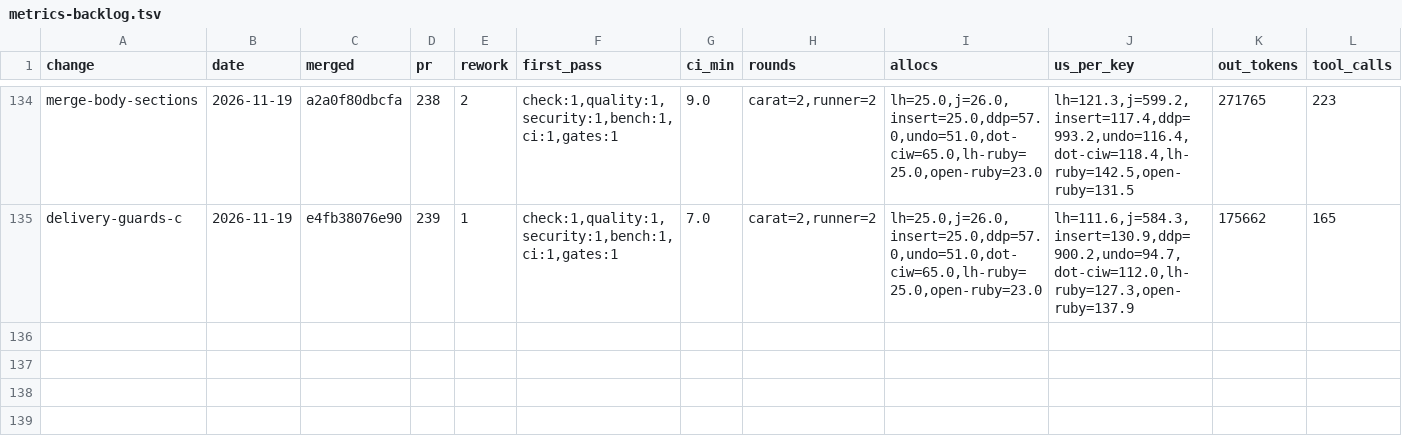
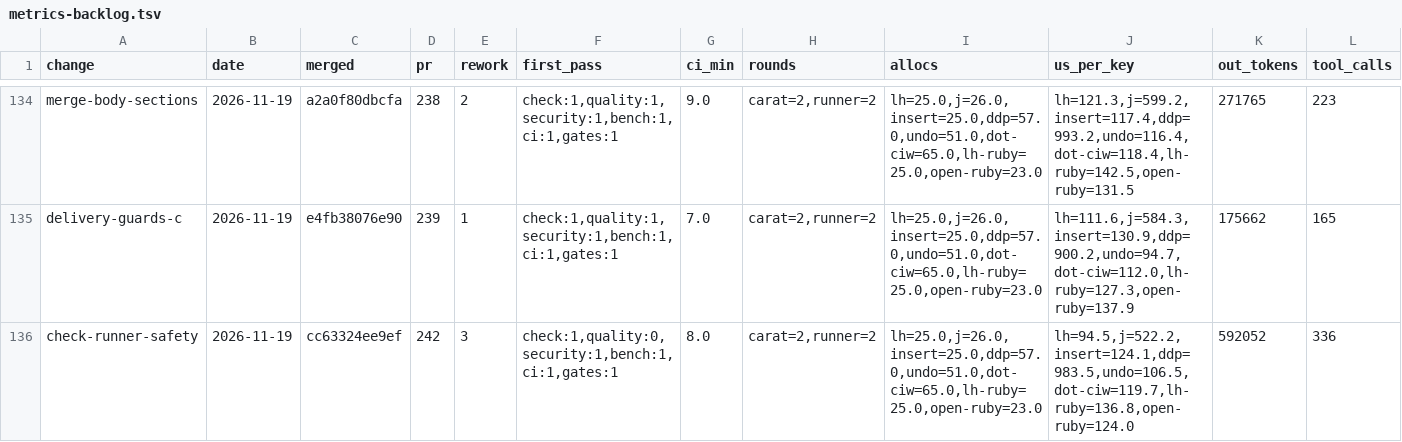
Before and after one commit to oraul/carat, a TSV file: docs/metrics-backlog.tsv, drawn as a sheet; only a part is shown, gaps mark what is left out; rows hold the shown columns only; the diff names each change by its address in the sheet, - before the commit and + after, or states it on an @@ line.

```diff
--- a/docs/metrics-backlog.tsv
+++ b/docs/metrics-backlog.tsv
+row 136: check-runner-safety | 2026-11-19 | cc63324ee9ef | 242 | 3 | check:1,quality:0,security:1,bench:1,ci:1,gates:1 | 8.0 | carat=2,runner=2 | lh=25.0,j=26.0,insert=25.0,ddp=57.0,undo=51.0,dot-ciw=65.0,lh-ruby=25.0,open-ruby=23.0 | lh=94.5,j=522.2,insert=124.1,ddp=983.5,undo=106.5,dot-ciw=119.7,lh-ruby=136.8,open-ruby=124.0 | 592052 | 336
```
Also changed, not shown: 2 other files.
